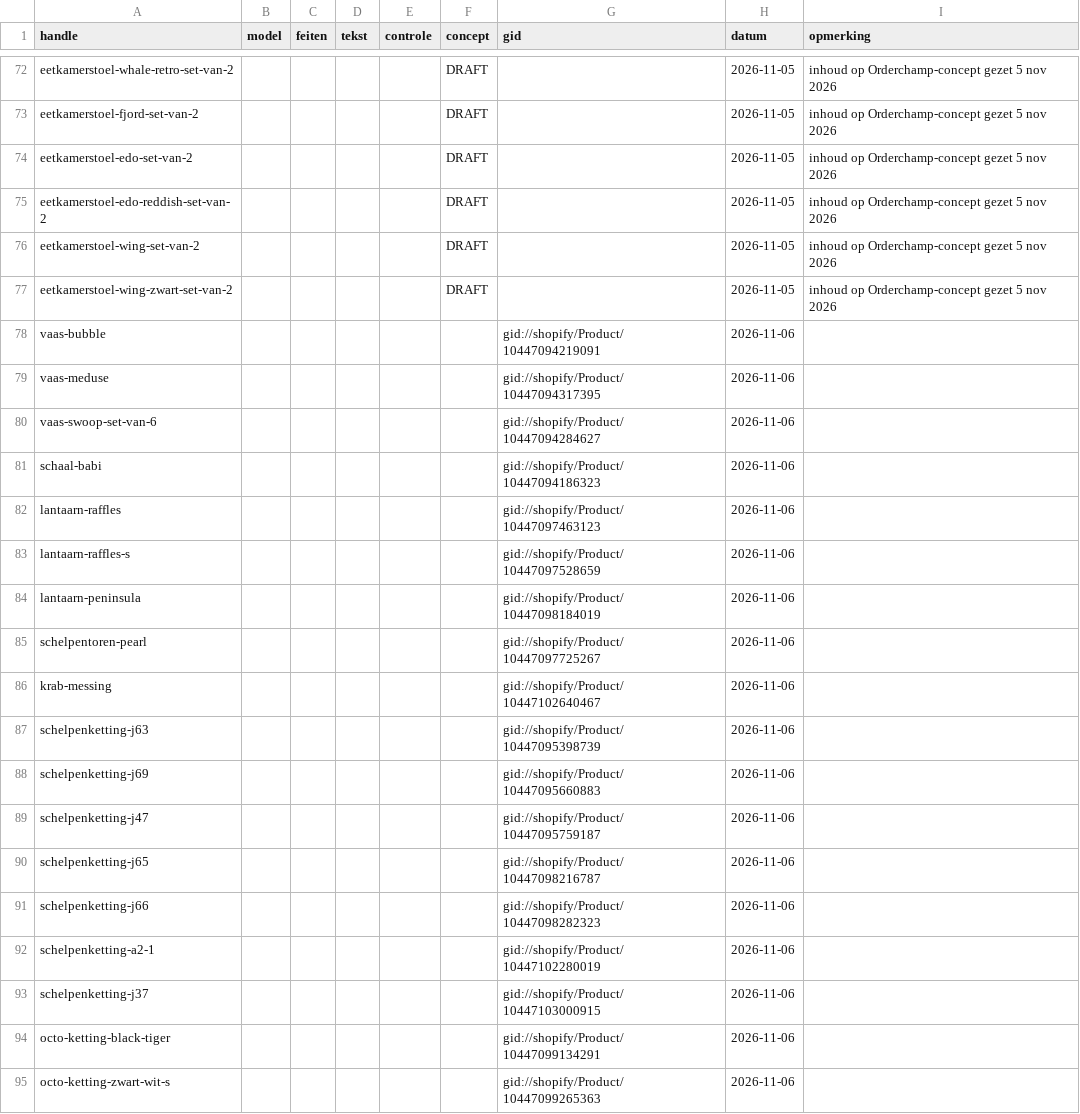
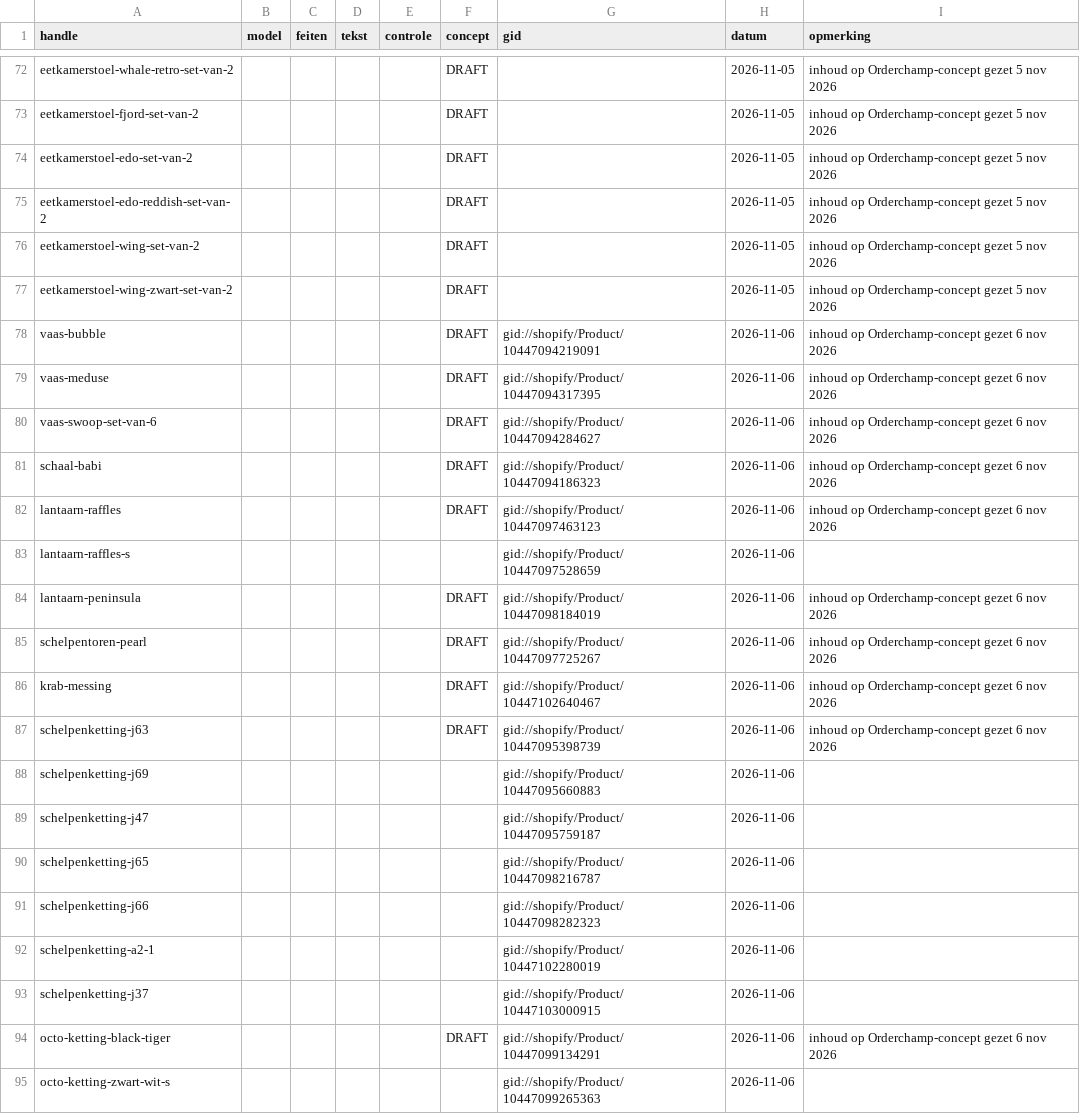
Before and after one commit to jeffreydj1996/Inhuys, a CSV file: data/status.csv, drawn as a sheet; only a part is shown, gaps mark what is left out.

```diff
--- a/data/status.csv
+++ b/data/status.csv
@@ -77,12 +77,12 @@ eetkamerstoel-wing-set-van-2;;;;;DRAFT;;2026-11-05;inhoud op Orderchamp-concept
 eetkamerstoel-wing-zwart-set-van-2;;;;;DRAFT;;2026-11-05;inhoud op Orderchamp-concept gezet 5 nov 2026
-vaas-bubble;;;;;;gid://shopify/Product/10447094219091;2026-11-06;
-vaas-meduse;;;;;;gid://shopify/Product/10447094317395;2026-11-06;
-vaas-swoop-set-van-6;;;;;;gid://shopify/Product/10447094284627;2026-11-06;
-schaal-babi;;;;;;gid://shopify/Product/10447094186323;2026-11-06;
-lantaarn-raffles;;;;;;gid://shopify/Product/10447097463123;2026-11-06;
+vaas-bubble;;;;;DRAFT;gid://shopify/Product/10447094219091;2026-11-06;inhoud op Orderchamp-concept gezet 6 nov 2026
+vaas-meduse;;;;;DRAFT;gid://shopify/Product/10447094317395;2026-11-06;inhoud op Orderchamp-concept gezet 6 nov 2026
+vaas-swoop-set-van-6;;;;;DRAFT;gid://shopify/Product/10447094284627;2026-11-06;inhoud op Orderchamp-concept gezet 6 nov 2026
+schaal-babi;;;;;DRAFT;gid://shopify/Product/10447094186323;2026-11-06;inhoud op Orderchamp-concept gezet 6 nov 2026
+lantaarn-raffles;;;;;DRAFT;gid://shopify/Product/10447097463123;2026-11-06;inhoud op Orderchamp-concept gezet 6 nov 2026
 lantaarn-raffles-s;;;;;;gid://shopify/Product/10447097528659;2026-11-06;
-lantaarn-peninsula;;;;;;gid://shopify/Product/10447098184019;2026-11-06;
-schelpentoren-pearl;;;;;;gid://shopify/Product/10447097725267;2026-11-06;
-krab-messing;;;;;;gid://shopify/Product/10447102640467;2026-11-06;
-schelpenketting-j63;;;;;;gid://shopify/Product/10447095398739;2026-11-06;
+lantaarn-peninsula;;;;;DRAFT;gid://shopify/Product/10447098184019;2026-11-06;inhoud op Orderchamp-concept gezet 6 nov 2026
+schelpentoren-pearl;;;;;DRAFT;gid://shopify/Product/10447097725267;2026-11-06;inhoud op Orderchamp-concept gezet 6 nov 2026
+krab-messing;;;;;DRAFT;gid://shopify/Product/10447102640467;2026-11-06;inhoud op Orderchamp-concept gezet 6 nov 2026
+schelpenketting-j63;;;;;DRAFT;gid://shopify/Product/10447095398739;2026-11-06;inhoud op Orderchamp-concept gezet 6 nov 2026
 schelpenketting-j69;;;;;;gid://shopify/Product/10447095660883;2026-11-06;
@@ -93,3 +93,3 @@ schelpenketting-a2-1;;;;;;gid://shopify/Product/10447102280019;2026-11-06;
 schelpenketting-j37;;;;;;gid://shopify/Product/10447103000915;2026-11-06;
-octo-ketting-black-tiger;;;;;;gid://shopify/Product/10447099134291;2026-11-06;
+octo-ketting-black-tiger;;;;;DRAFT;gid://shopify/Product/10447099134291;2026-11-06;inhoud op Orderchamp-concept gezet 6 nov 2026
 octo-ketting-zwart-wit-s;;;;;;gid://shopify/Product/10447099265363;2026-11-06;
```
Also changed, not shown: 1 other file.
